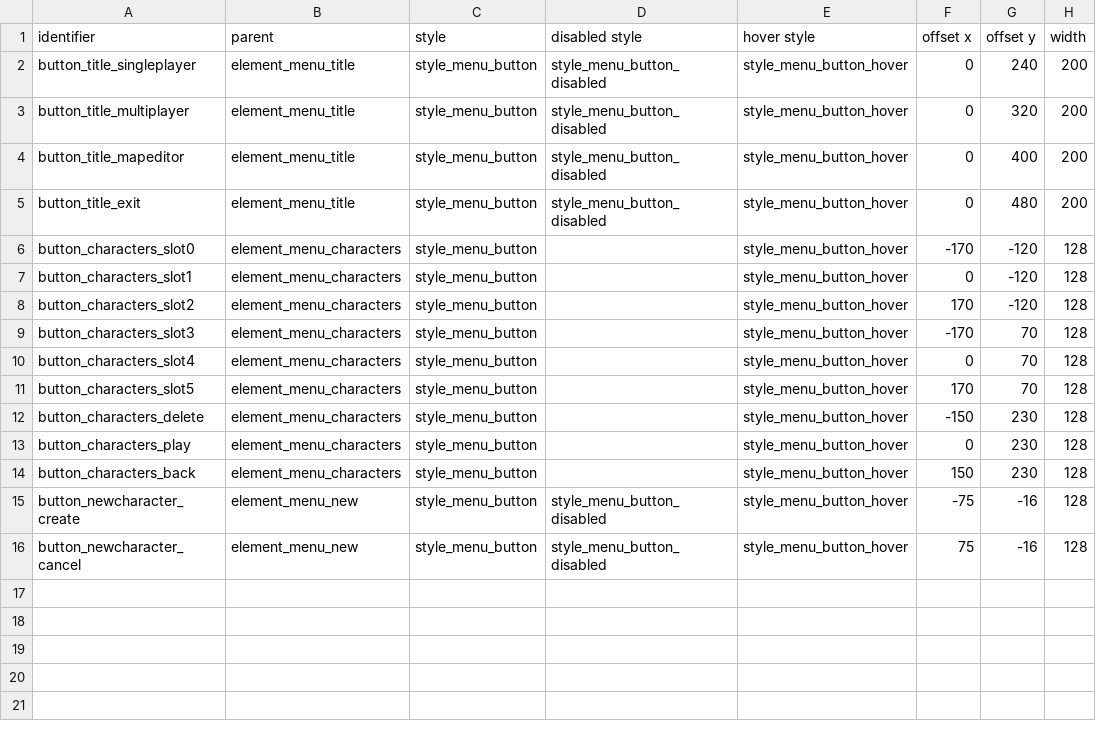
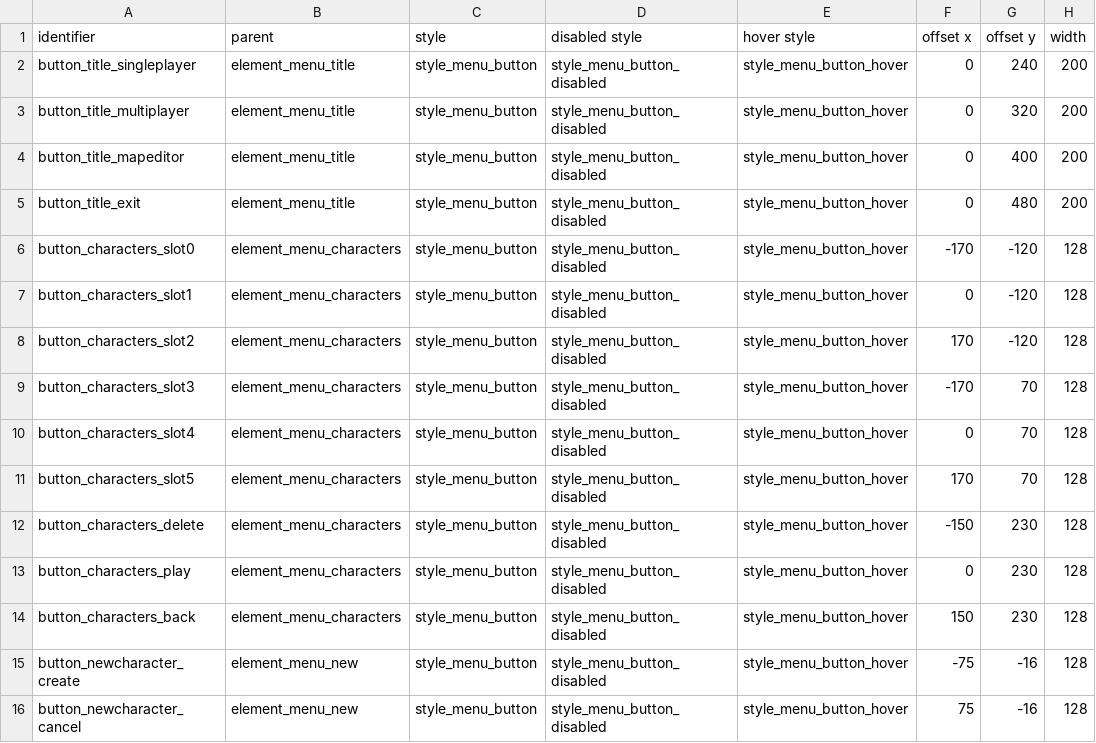
Before and after one commit to jazztickets/choria, a TSV file: working/tables/ui/buttons.tsv, drawn as a sheet; only a part is shown; the diff names each change by its address in the sheet, - before the commit and + after, or states it on an @@ line.

```diff
--- a/working/tables/ui/buttons.tsv
+++ b/working/tables/ui/buttons.tsv
-D6:D14 (disabled style): (empty)
+D6:D14 (disabled style): style_menu_button_disabled
```
Also changed, not shown: 3 other files.
